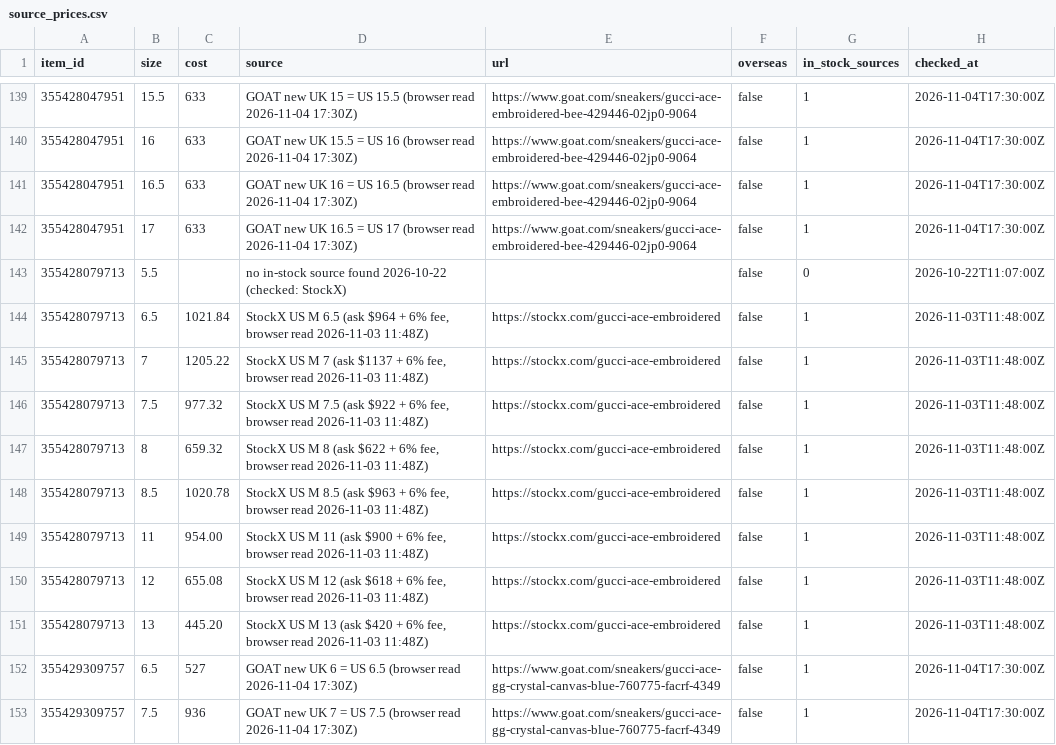
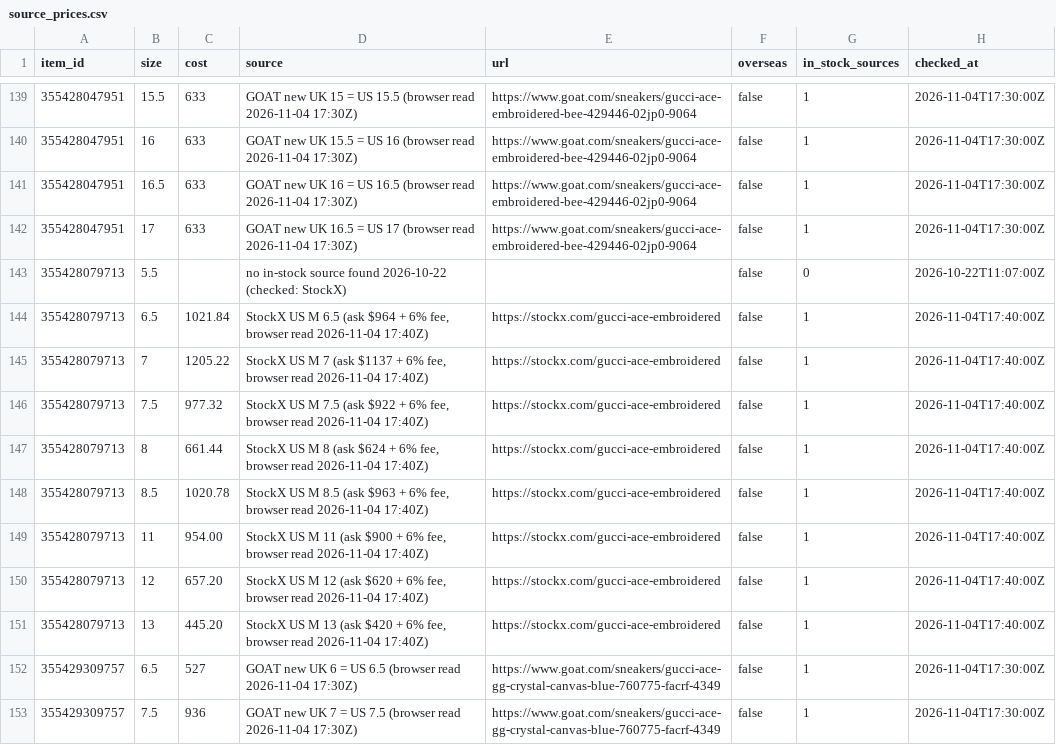
Before and after one commit to relyassian/ebay-bot, a CSV file: data/source_prices.csv, drawn as a sheet; only a part is shown, gaps mark what is left out; the diff covers the shown part only.

```diff
--- a/data/source_prices.csv
+++ b/data/source_prices.csv
@@ -143,10 +143,10 @@ item_id,size,cost,source,url,overseas,in_stock_sources,checked_at
 355428079713,5.5,,no in-stock source found 2026-10-22 (checked: StockX),,false,0,2026-10-22T11:07:00Z
-355428079713,6.5,1021.84,"StockX US M 6.5 (ask $964 + 6% fee, browser read 2026-11-03 11:48Z)",https://stockx.com/gucci-ace-embroidered,false,1,2026-11-03T11:48:00Z
-355428079713,7,1205.22,"StockX US M 7 (ask $1137 + 6% fee, browser read 2026-11-03 11:48Z)",https://stockx.com/gucci-ace-embroidered,false,1,2026-11-03T11:48:00Z
-355428079713,7.5,977.32,"StockX US M 7.5 (ask $922 + 6% fee, browser read 2026-11-03 11:48Z)",https://stockx.com/gucci-ace-embroidered,false,1,2026-11-03T11:48:00Z
-355428079713,8,659.32,"StockX US M 8 (ask $622 + 6% fee, browser read 2026-11-03 11:48Z)",https://stockx.com/gucci-ace-embroidered,false,1,2026-11-03T11:48:00Z
-355428079713,8.5,1020.78,"StockX US M 8.5 (ask $963 + 6% fee, browser read 2026-11-03 11:48Z)",https://stockx.com/gucci-ace-embroidered,false,1,2026-11-03T11:48:00Z
-355428079713,11,954.00,"StockX US M 11 (ask $900 + 6% fee, browser read 2026-11-03 11:48Z)",https://stockx.com/gucci-ace-embroidered,false,1,2026-11-03T11:48:00Z
-355428079713,12,655.08,"StockX US M 12 (ask $618 + 6% fee, browser read 2026-11-03 11:48Z)",https://stockx.com/gucci-ace-embroidered,false,1,2026-11-03T11:48:00Z
-355428079713,13,445.20,"StockX US M 13 (ask $420 + 6% fee, browser read 2026-11-03 11:48Z)",https://stockx.com/gucci-ace-embroidered,false,1,2026-11-03T11:48:00Z
+355428079713,6.5,1021.84,"StockX US M 6.5 (ask $964 + 6% fee, browser read 2026-11-04 17:40Z)",https://stockx.com/gucci-ace-embroidered,false,1,2026-11-04T17:40:00Z
+355428079713,7,1205.22,"StockX US M 7 (ask $1137 + 6% fee, browser read 2026-11-04 17:40Z)",https://stockx.com/gucci-ace-embroidered,false,1,2026-11-04T17:40:00Z
+355428079713,7.5,977.32,"StockX US M 7.5 (ask $922 + 6% fee, browser read 2026-11-04 17:40Z)",https://stockx.com/gucci-ace-embroidered,false,1,2026-11-04T17:40:00Z
+355428079713,8,661.44,"StockX US M 8 (ask $624 + 6% fee, browser read 2026-11-04 17:40Z)",https://stockx.com/gucci-ace-embroidered,false,1,2026-11-04T17:40:00Z
+355428079713,8.5,1020.78,"StockX US M 8.5 (ask $963 + 6% fee, browser read 2026-11-04 17:40Z)",https://stockx.com/gucci-ace-embroidered,false,1,2026-11-04T17:40:00Z
+355428079713,11,954.00,"StockX US M 11 (ask $900 + 6% fee, browser read 2026-11-04 17:40Z)",https://stockx.com/gucci-ace-embroidered,false,1,2026-11-04T17:40:00Z
+355428079713,12,657.20,"StockX US M 12 (ask $620 + 6% fee, browser read 2026-11-04 17:40Z)",https://stockx.com/gucci-ace-embroidered,false,1,2026-11-04T17:40:00Z
+355428079713,13,445.20,"StockX US M 13 (ask $420 + 6% fee, browser read 2026-11-04 17:40Z)",https://stockx.com/gucci-ace-embroidered,false,1,2026-11-04T17:40:00Z
 355429309757,6.5,527,GOAT new UK 6 = US 6.5 (browser read 2026-11-04 17:30Z),https://www.goat.com/sneakers/gucci-ace-gg-crystal-canvas-blue-760775-facrf-4349,false,1,2026-11-04T17:30:00Z
```
Also changed, not shown: 157 edited cells elsewhere in this file, 1 other file.
